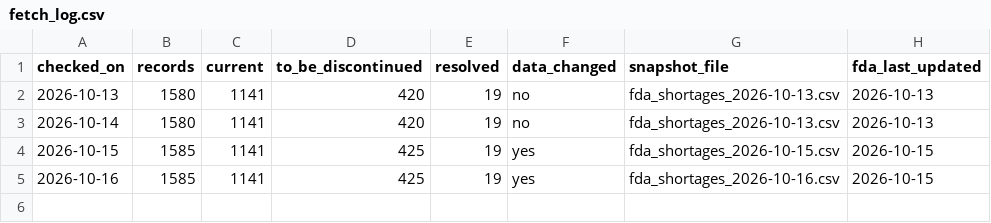
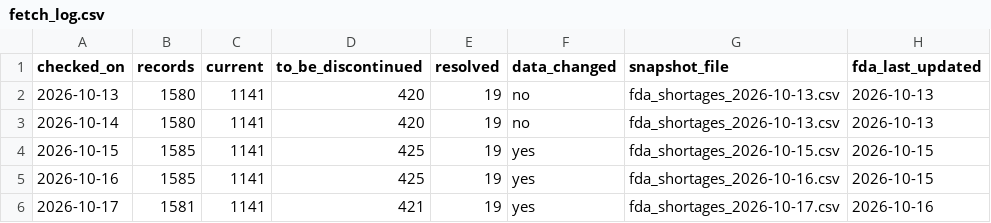
Before and after one commit to MIthila-Samapti/pharma-shortage-risk, a CSV file: data/raw/fetch_log.csv, drawn as a sheet.

```diff
--- a/data/raw/fetch_log.csv
+++ b/data/raw/fetch_log.csv
@@ -5 +5,2 @@ checked_on,records,current,to_be_discontinued,resolved,data_changed,snapshot_fil
 2026-10-16,1585,1141,425,19,yes,fda_shortages_2026-10-16.csv,2026-10-15
+2026-10-17,1581,1141,421,19,yes,fda_shortages_2026-10-17.csv,2026-10-16
```
Also changed, not shown: 2 other files.
